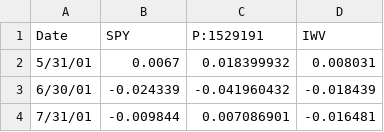
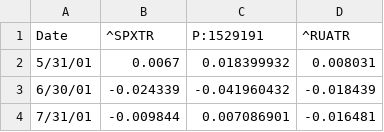
Before and after one commit to Passive30/crestcast-demo, a CSV file: timeseries_6-25-2025.csv, drawn as a sheet; only a part is shown.

Commit message:
Update timeseries_6-25-2025.csv

```diff
--- a/timeseries_6-25-2025.csv
+++ b/timeseries_6-25-2025.csv
@@ -1,2 +1,2 @@
-Date,SPY,P:1529191,IWV
+Date,^SPXTR,P:1529191,^RUATR
 5/31/01,0.0067,0.018399932,0.008031
```
